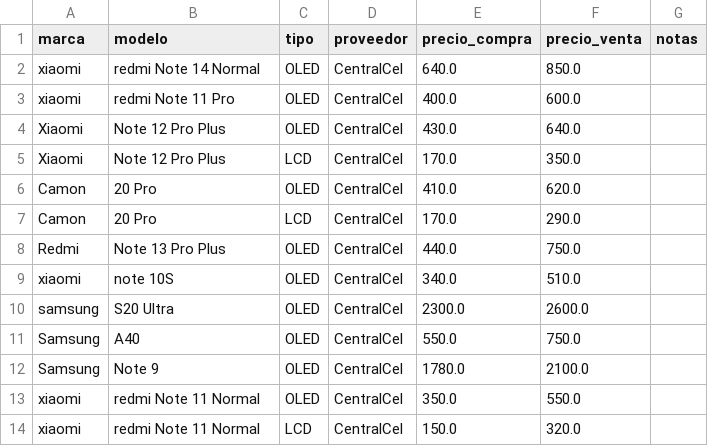
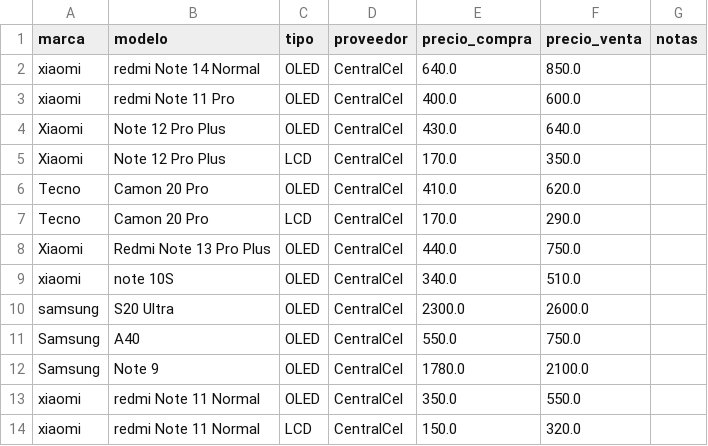
Before and after one commit to scz-red/lupo.lat, a CSV file: precios/data/centralcel.csv, drawn as a sheet; only a part is shown.

Commit message:
Update centralcel.csv

```diff
--- a/precios/data/centralcel.csv
+++ b/precios/data/centralcel.csv
@@ -5,5 +5,5 @@ Xiaomi,Note 12 Pro Plus,OLED,CentralCel,430.0,640.0,
 Xiaomi,Note 12 Pro Plus,LCD,CentralCel,170.0,350.0,
-Camon,20 Pro,OLED,CentralCel,410.0,620.0,
-Camon,20 Pro,LCD,CentralCel,170.0,290.0,
-Redmi,Note 13 Pro Plus,OLED,CentralCel,440.0,750.0,
+Tecno,Camon 20 Pro,OLED,CentralCel,410.0,620.0,
+Tecno,Camon 20 Pro,LCD,CentralCel,170.0,290.0,
+Xiaomi,Redmi Note 13 Pro Plus,OLED,CentralCel,440.0,750.0,
 xiaomi,note 10S,OLED,CentralCel,340.0,510.0,
```
